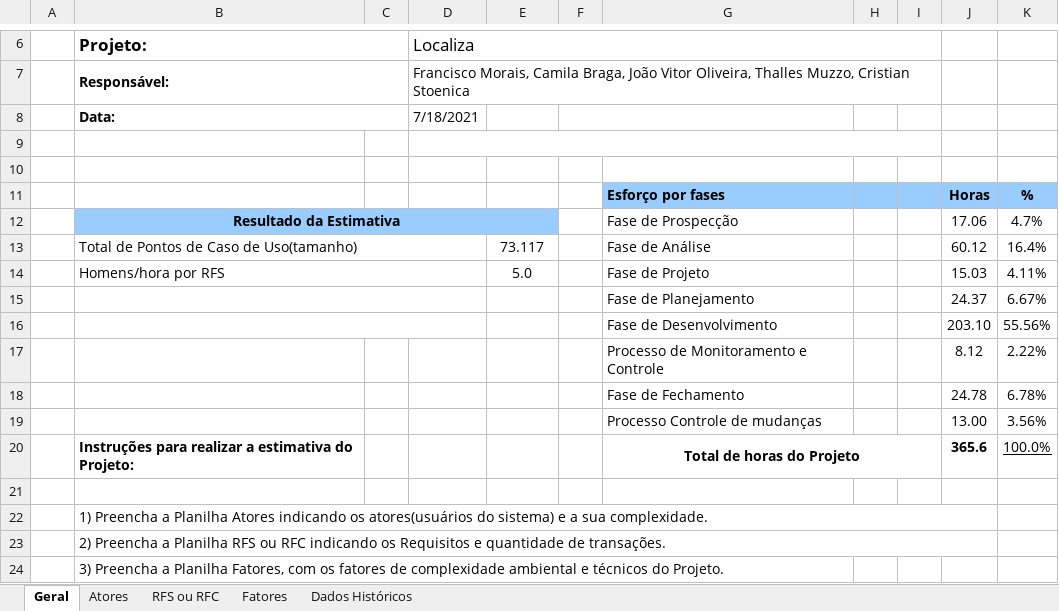
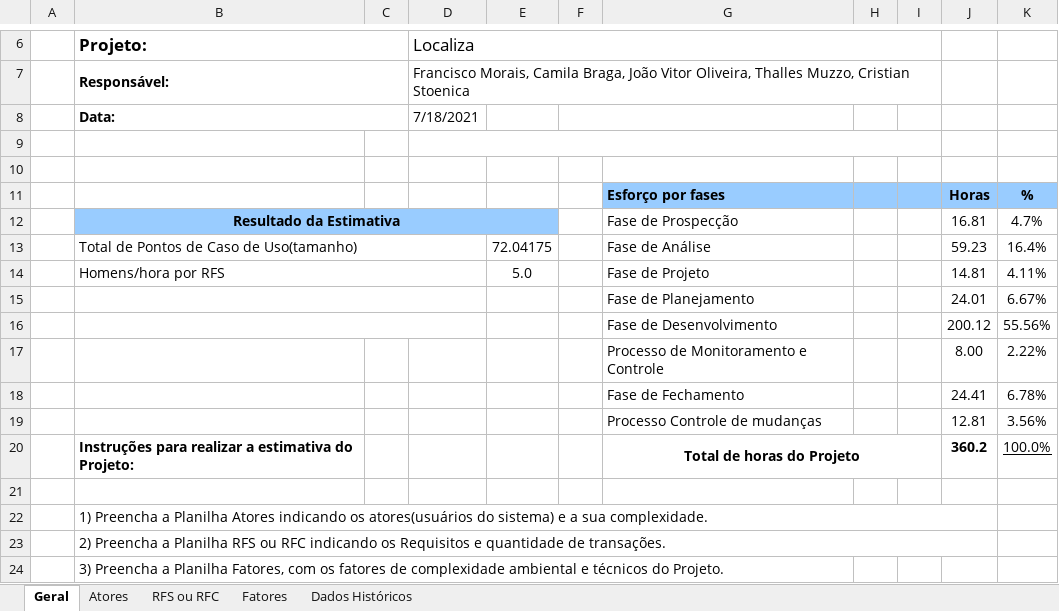
Before and after one commit to franmoraiiss/locadora-carros, an Excel workbook: Estimativa de Tamanho(EST).xlsx, sheet Geral, drawn as a sheet; only a part is shown, gaps mark what is left out; values as stored, in another font and other column widths than the file's, no borders; charts and pictures not drawn; the diff names each change by its address in the sheet, - before the commit and + after, or states it on an @@ line.

```diff
--- a/Estimativa de Tamanho(EST).xlsx (sheet Geral)
+++ b/Estimativa de Tamanho(EST).xlsx (sheet Geral)
-J12: 17.06
+J12: 16.81
-E13: 73.117
+E13: 72.04175
-J13: 60.12
+J13: 59.23
-J14: 15.03
+J14: 14.81
-J15: 24.37
+J15: 24.01
-J16: 203.10
+J16: 200.12
-J17: 8.12
+J17: 8.00
-J18: 24.78
+J18: 24.41
-J19: 13.00
+J19: 12.81
-J20: 365.6
+J20: 360.2
```
Also changed, not shown: sheet RFS ou RFC.
